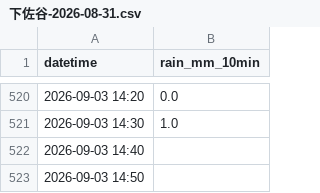
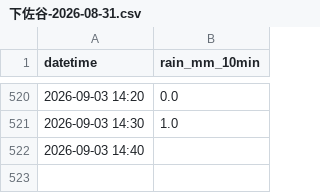
Before and after one commit to surveyhisyu/river-realtime-scraper, a CSV file: data/下佐谷/下佐谷-2026-08-31.csv, drawn as a sheet; only a part is shown, gaps mark what is left out; the diff names each change by its address in the sheet, - before the commit and + after, or states it on an @@ line.

Commit message:
Add files via upload

```diff
--- a/data/下佐谷/下佐谷-2026-08-31.csv
+++ b/data/下佐谷/下佐谷-2026-08-31.csv
-row 523: 2026-09-03 14:50
```
